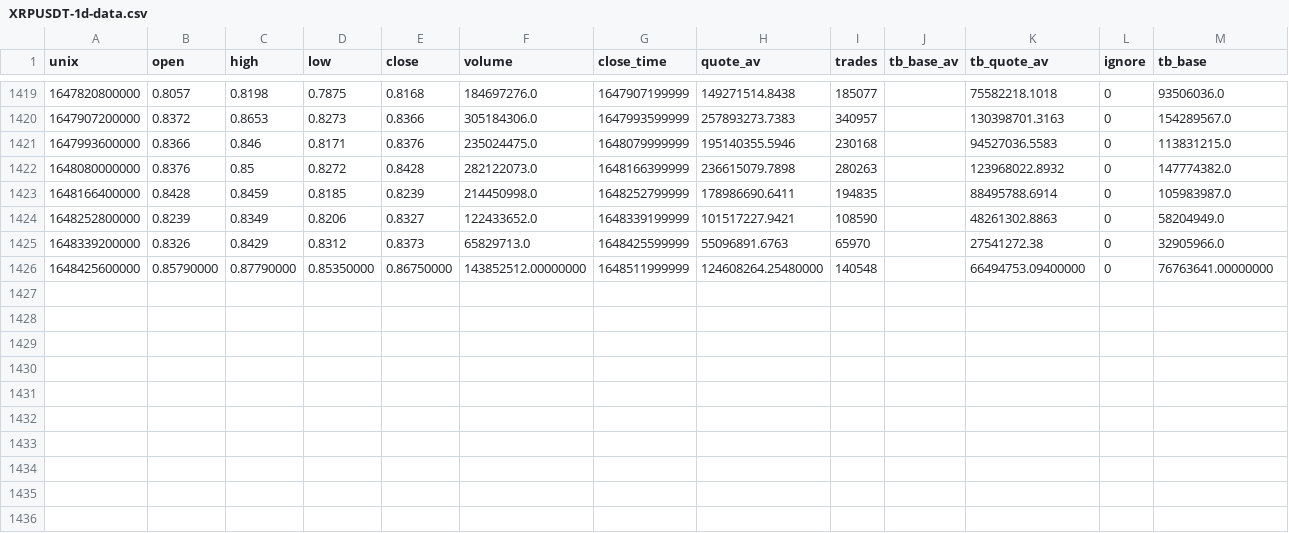
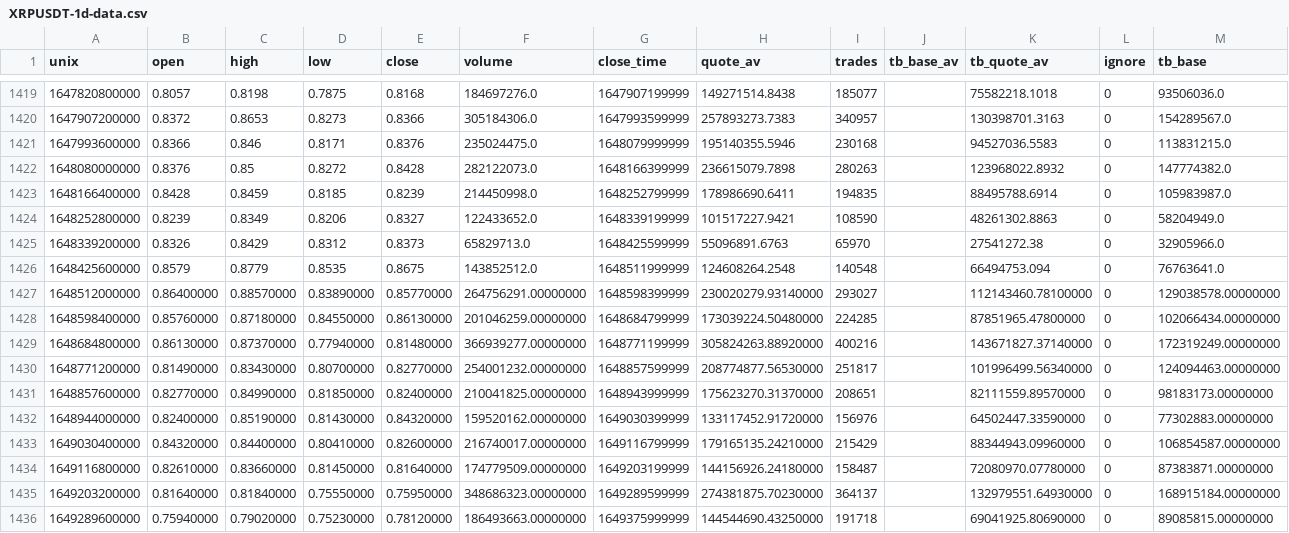
Before and after one commit to Kieran-M/CS408, a CSV file: Backend/src/prices/XRPUSDT-1d-data.csv, drawn as a sheet; only a part is shown, gaps mark what is left out.

```diff
--- a/Backend/src/prices/XRPUSDT-1d-data.csv
+++ b/Backend/src/prices/XRPUSDT-1d-data.csv
@@ -1425,2 +1425,12 @@ unix,open,high,low,close,volume,close_time,quote_av,trades,tb_base_av,tb_quote_a
 1648339200000,0.8326,0.8429,0.8312,0.8373,65829713.0,1648425599999,55096891.6763,65970,,27541272.38,0,32905966.0
-1648425600000,0.85790000,0.87790000,0.85350000,0.86750000,143852512.00000000,1648511999999,124608264.25480000,140548,,66494753.09400000,0,76763641.00000000
+1648425600000,0.8579,0.8779,0.8535,0.8675,143852512.0,1648511999999,124608264.2548,140548,,66494753.094,0,76763641.0
+1648512000000,0.86400000,0.88570000,0.83890000,0.85770000,264756291.00000000,1648598399999,230020279.93140000,293027,,112143460.78100000,0,129038578.00000000
+1648598400000,0.85760000,0.87180000,0.84550000,0.86130000,201046259.00000000,1648684799999,173039224.50480000,224285,,87851965.47800000,0,102066434.00000000
+1648684800000,0.86130000,0.87370000,0.77940000,0.81480000,366939277.00000000,1648771199999,305824263.88920000,400216,,143671827.37140000,0,172319249.00000000
+1648771200000,0.81490000,0.83430000,0.80700000,0.82770000,254001232.00000000,1648857599999,208774877.56530000,251817,,101996499.56340000,0,124094463.00000000
+1648857600000,0.82770000,0.84990000,0.81850000,0.82400000,210041825.00000000,1648943999999,175623270.31370000,208651,,82111559.89570000,0,98183173.00000000
+1648944000000,0.82400000,0.85190000,0.81430000,0.84320000,159520162.00000000,1649030399999,133117452.91720000,156976,,64502447.33590000,0,77302883.00000000
+1649030400000,0.84320000,0.84400000,0.80410000,0.82600000,216740017.00000000,1649116799999,179165135.24210000,215429,,88344943.09960000,0,106854587.00000000
+1649116800000,0.82610000,0.83660000,0.81450000,0.81640000,174779509.00000000,1649203199999,144156926.24180000,158487,,72080970.07780000,0,87383871.00000000
+1649203200000,0.81640000,0.81840000,0.75550000,0.75950000,348686323.00000000,1649289599999,274381875.70230000,364137,,132979551.64930000,0,168915184.00000000
+1649289600000,0.75940000,0.79020000,0.75230000,0.78120000,186493663.00000000,1649375999999,144544690.43250000,191718,,69041925.80690000,0,89085815.00000000
```
Also changed, not shown: Backend/src/prices/ADAUSDT-1d-data.csv, Backend/src/prices/API3USDT-1d-data.csv, 30 other files.
